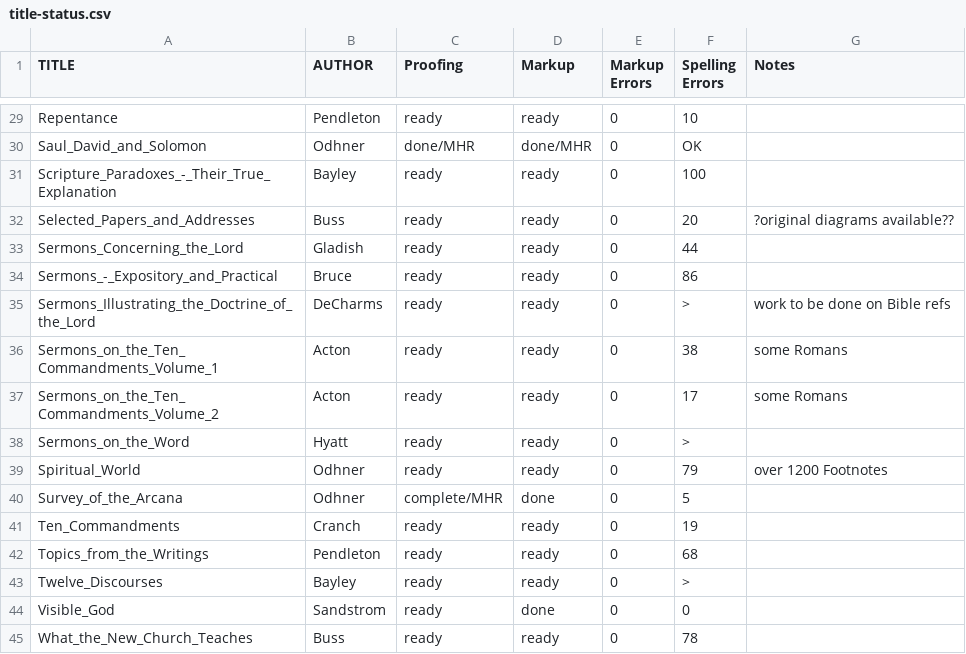
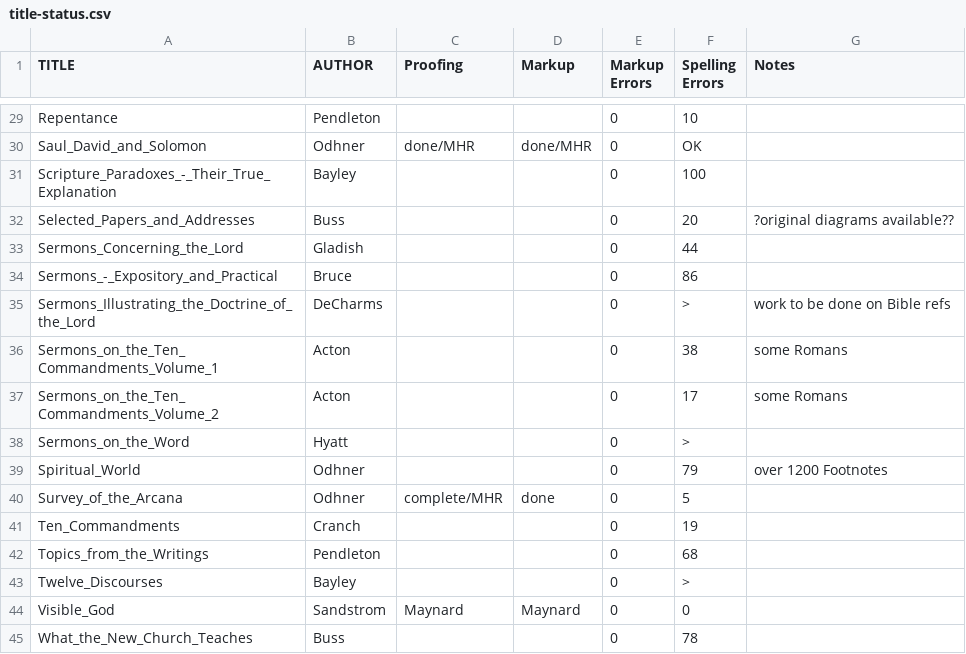
Before and after one commit to New-Christian-Bible-Study/swedenborg-collateral-literature, a CSV file: docs/title-status.csv, drawn as a sheet; only a part is shown, gaps mark what is left out; the diff covers the shown part only; the diff names each change by its address in the sheet, - before the commit and + after, or states it on an @@ line.

```diff
--- a/docs/title-status.csv
+++ b/docs/title-status.csv
-C29 (Proofing): ready
+C29 (Proofing): (empty)
-D29 (Markup): ready
+D29 (Markup): (empty)
-C31:C39 (Proofing): ready
+C31:C39 (Proofing): (empty)
-D31:D39 (Markup): ready
+D31:D39 (Markup): (empty)
-C41:C43 (Proofing): ready
+C41:C43 (Proofing): (empty)
-D41:D43 (Markup): ready
+D41:D43 (Markup): (empty)
-C44 (Proofing): ready
+C44 (Proofing): Maynard
-D44 (Markup): done
+D44 (Markup): Maynard
-C45 (Proofing): ready
+C45 (Proofing): (empty)
-D45 (Markup): ready
+D45 (Markup): (empty)
```
Also changed, not shown: 50 edited cells elsewhere in this file, 3 other files.
